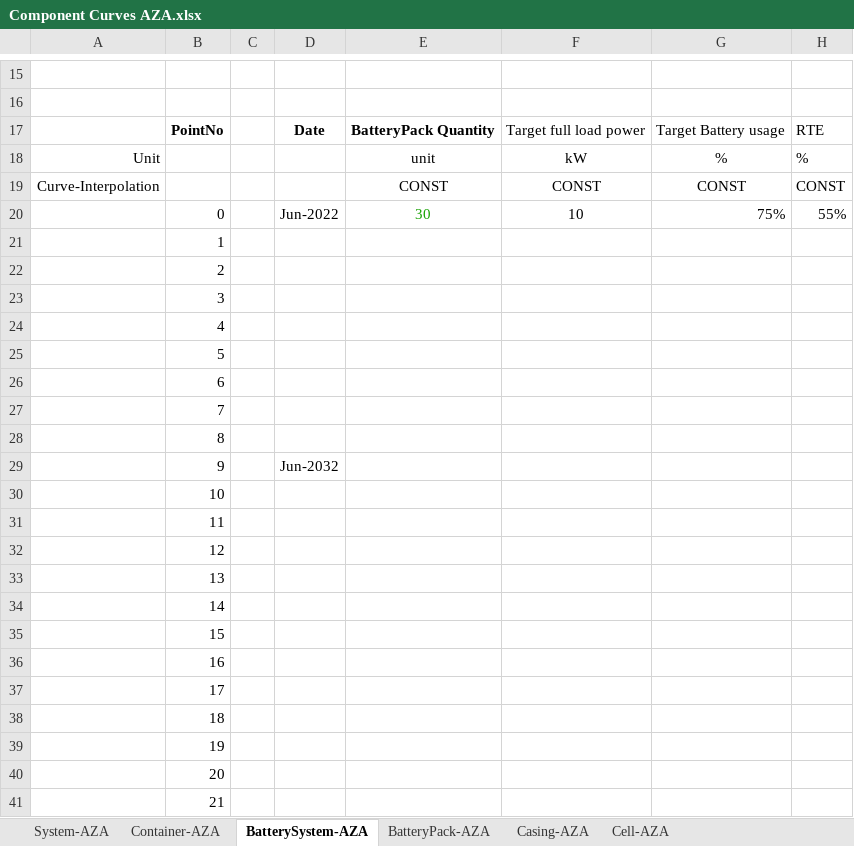
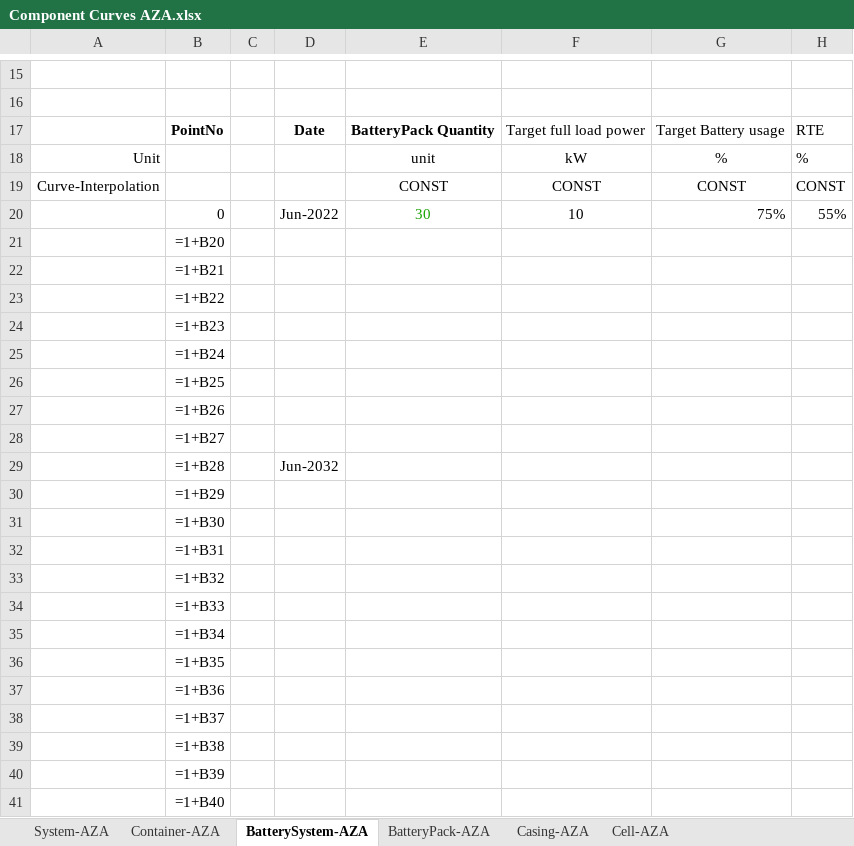
Before and after one commit to DidierFR75/azasimul, an Excel workbook: dataset/models/input/Component Curves AZA.xlsx, sheet BatterySystem-AZA, drawn as a sheet; only a part is shown, gaps mark what is left out; values as stored, in another font and other column widths than the file's, no borders; formulas without a stored value are shown as written; the diff names each change by its address in the sheet, - before the commit and + after, or states it on an @@ line.

```diff
--- a/dataset/models/input/Component Curves AZA.xlsx (sheet BatterySystem-AZA)
+++ b/dataset/models/input/Component Curves AZA.xlsx (sheet BatterySystem-AZA)
-B21: 1
+B21: =1+B20
-B22: 2
+B22: =1+B21
-B23: 3
+B23: =1+B22
-B24: 4
+B24: =1+B23
-B25: 5
+B25: =1+B24
-B26: 6
+B26: =1+B25
-B27: 7
+B27: =1+B26
-B28: 8
+B28: =1+B27
-B29: 9
+B29: =1+B28
-B30: 10
+B30: =1+B29
-B31: 11
+B31: =1+B30
-B32: 12
+B32: =1+B31
-B33: 13
+B33: =1+B32
-B34: 14
+B34: =1+B33
-B35: 15
+B35: =1+B34
-B36: 16
+B36: =1+B35
-B37: 17
+B37: =1+B36
-B38: 18
+B38: =1+B37
-B39: 19
+B39: =1+B38
-B40: 20
+B40: =1+B39
-B41: 21
+B41: =1+B40
```
Also changed, not shown: sheet Cell-AZA, sheet Container-AZA, sheet Casing-AZA, dataset/models/output/Report-Simplified.xlsx, 4 other files.
